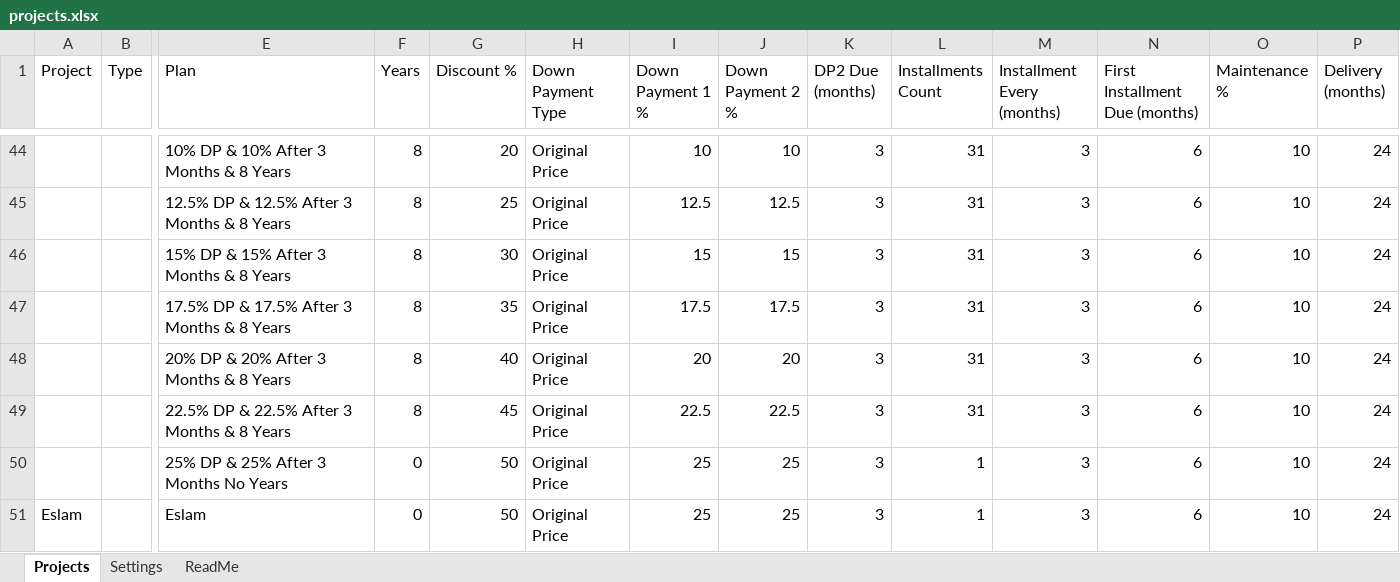
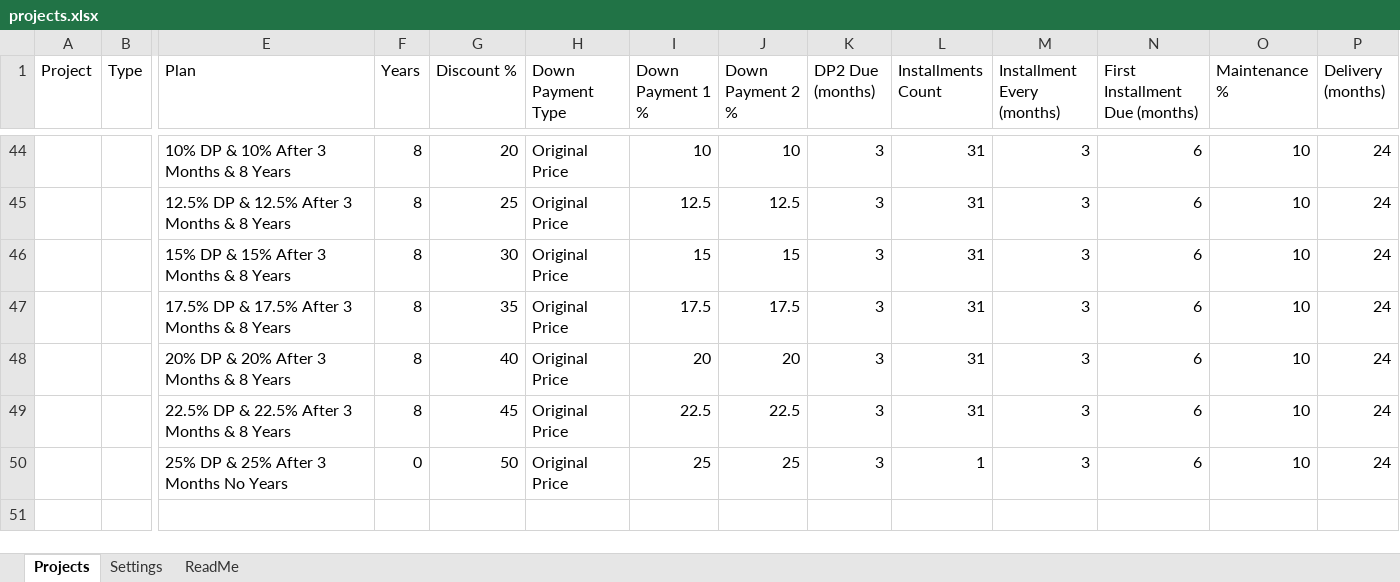
Before and after one commit to islamshehab89-source/payment-request, an Excel workbook: public/projects.xlsx, sheet Projects, drawn as a sheet; only a part is shown, gaps mark what is left out; values as stored, in another font and other column widths than the file's, no borders; charts and pictures not drawn; rows hold the shown columns only; the diff names each change by its address in the sheet, - before the commit and + after, or states it on an @@ line.

Commit message:
Update prices from Google Sheets

```diff
--- a/public/projects.xlsx (sheet Projects)
+++ b/public/projects.xlsx (sheet Projects)
-row 51: Eslam |  | Eslam | 0 | 50 | Original Price | 25 | 25 | 3 | 1 | 3 | 6 | 10 | 24
```
